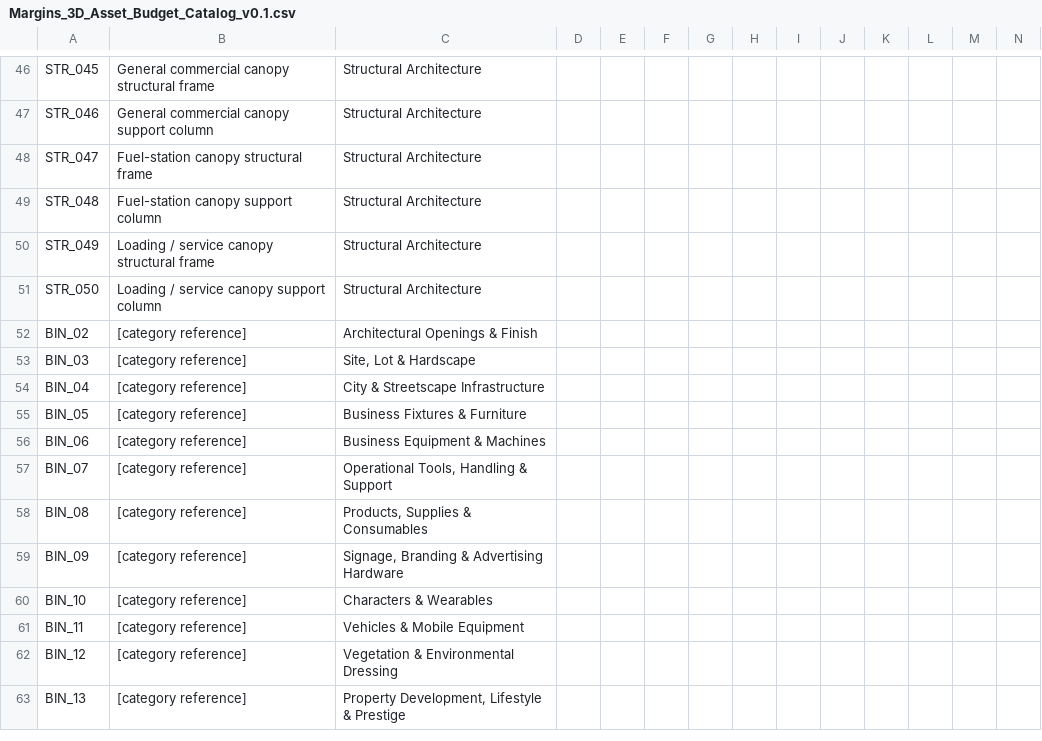
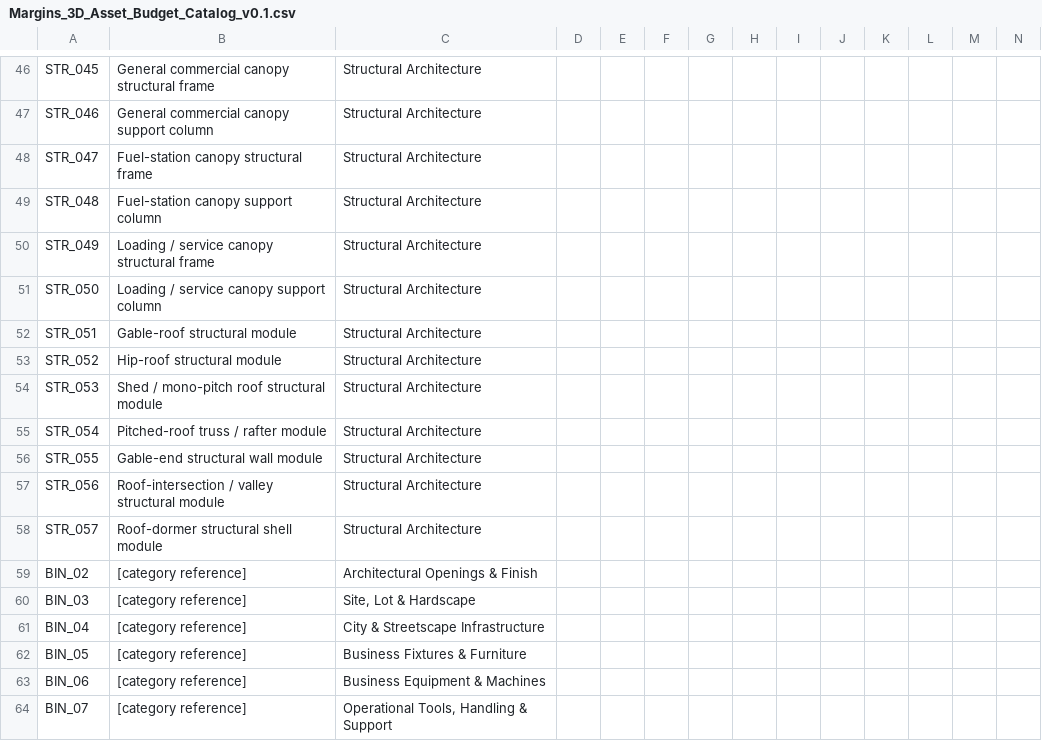
Before and after one commit to Degrading1919/margins, a CSV file: 01_PRE-PRODUCTION/1.7 Art Audio & Presentation/Margins_3D_Asset_Budget_Catalog_v0.1.csv, drawn as a sheet; only a part is shown, gaps mark what is left out; the shorter side is filled out with more unchanged rows; rows hold the shown columns only; the diff names each change by its address in the sheet, - before the commit and + after, or states it on an @@ line.

Commit message:
Complete structural architecture asset bin

```diff
--- a/01_PRE-PRODUCTION/1.7 Art Audio & Presentation/Margins_3D_Asset_Budget_Catalog_v0.1.csv
+++ b/01_PRE-PRODUCTION/1.7 Art Audio & Presentation/Margins_3D_Asset_Budget_Catalog_v0.1.csv
+row 52: STR_051 | Gable-roof structural module | Structural Architecture
+row 53: STR_052 | Hip-roof structural module | Structural Architecture
+row 54: STR_053 | Shed / mono-pitch roof structural module | Structural Architecture
+row 55: STR_054 | Pitched-roof truss / rafter module | Structural Architecture
+row 56: STR_055 | Gable-end structural wall module | Structural Architecture
+row 57: STR_056 | Roof-intersection / valley structural module | Structural Architecture
+row 58: STR_057 | Roof-dormer structural shell module | Structural Architecture
```
